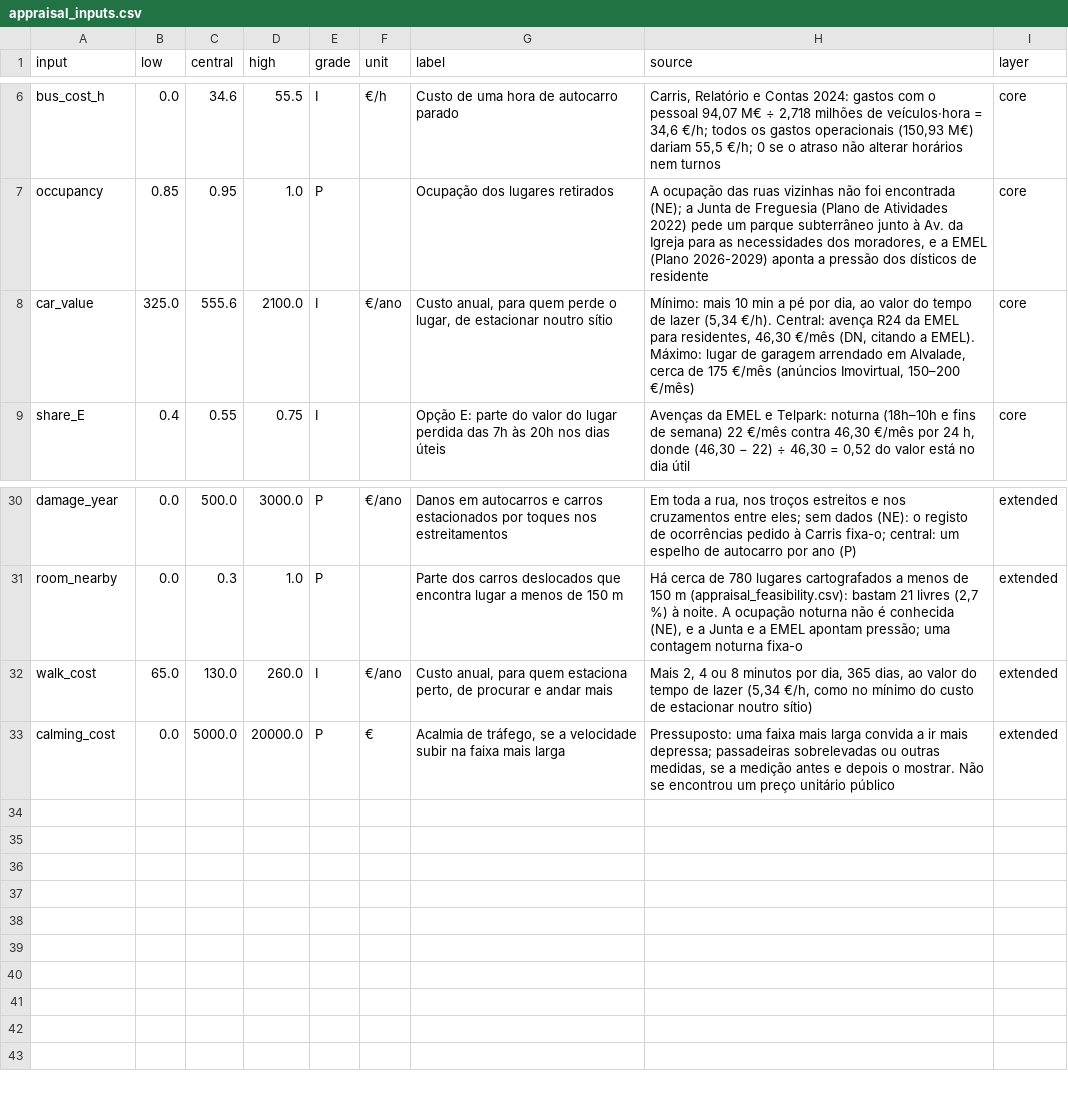
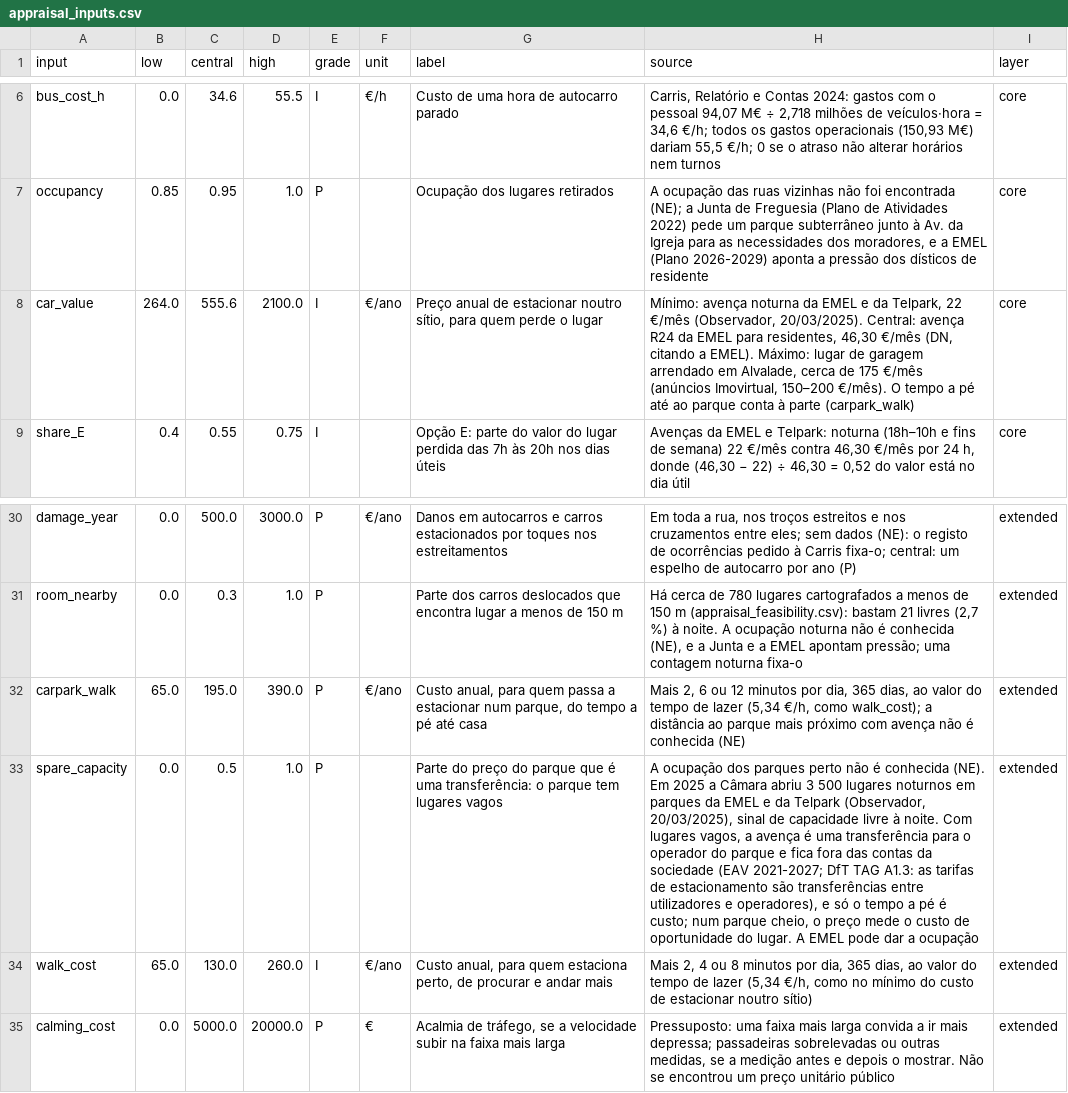
Before and after one commit to diogo4256/mobilidados, a CSV file: cases/lisboa-rua-ricardo-jorge/results/tables/appraisal_inputs.csv, drawn as a sheet; only a part is shown, gaps mark what is left out; the diff names each change by its address in the sheet, - before the commit and + after, or states it on an @@ line.

```diff
--- a/cases/lisboa-rua-ricardo-jorge/results/tables/appraisal_inputs.csv
+++ b/cases/lisboa-rua-ricardo-jorge/results/tables/appraisal_inputs.csv
-B8 (low): 325.0
+B8 (low): 264.0
-G8 (label): Custo anual, para quem perde o lugar, de estacionar noutro sítio
+G8 (label): Preço anual de estacionar noutro sítio, para quem perde o lugar
-H8 (source): Mínimo: mais 10 min a pé por dia, ao valor do tempo de lazer (5,34 €/h). Central: avença R24 da EMEL para residentes, 46,30 €/mês (DN, citando a EMEL). Máximo: lugar de garagem arrendado em Alvalade, cerca de 175 €/mês (anúncios Imovirtual, 150–200 €/mês)
+H8 (source): Mínimo: avença noturna da EMEL e da Telpark, 22 €/mês (Observador, 20/03/2025). Central: avença R24 da EMEL para residentes, 46,30 €/mês (DN, citando a EMEL). Máximo: lugar de garagem arrendado em Alvalade, cerca de 175 €/mês (anúncios Imovirtual, 150–200 €/mês). O tempo a pé até ao parque conta à parte (carpark_walk)
+row 32: carpark_walk | 65.0 | 195.0 | 390.0 | P | €/ano | Custo anual, para quem passa a estacionar num parque, do tempo a pé até casa | Mais 2, 6 ou 12 minutos por dia, 365 dias, ao valor do tempo de lazer (5,34 €/h, como walk_cost); a distância ao parque mais próximo com avença não é conhecida (NE) | extended
+row 33: spare_capacity | 0.0 | 0.5 | 1.0 | P |  | Parte do preço do parque que é uma transferência: o parque tem lugares vagos | A ocupação dos parques perto não é conhecida (NE). Em 2025 a Câmara abriu 3 500 lugares noturnos em parques da EMEL e da Telpark (Observador, 20/03/2025), sinal de capacidade livre à noite. Com lugares vagos, a avença é uma transferência para o operador do parque e fica fora das contas da sociedade (EAV 2021-2027; DfT TAG A1.3: as tarifas de estacionamento são transferências entre utilizadores e operadores), e só o tempo a pé é custo; num parque cheio, o preço mede o custo de oportunidade do lugar. A EMEL pode dar a ocupação | extended
```
Also changed, not shown: cases/lisboa-rua-ricardo-jorge/results/tables/appraisal_bridge.csv, cases/lisboa-rua-ricardo-jorge/results/tables/appraisal_distribution.csv, 18 other files.
